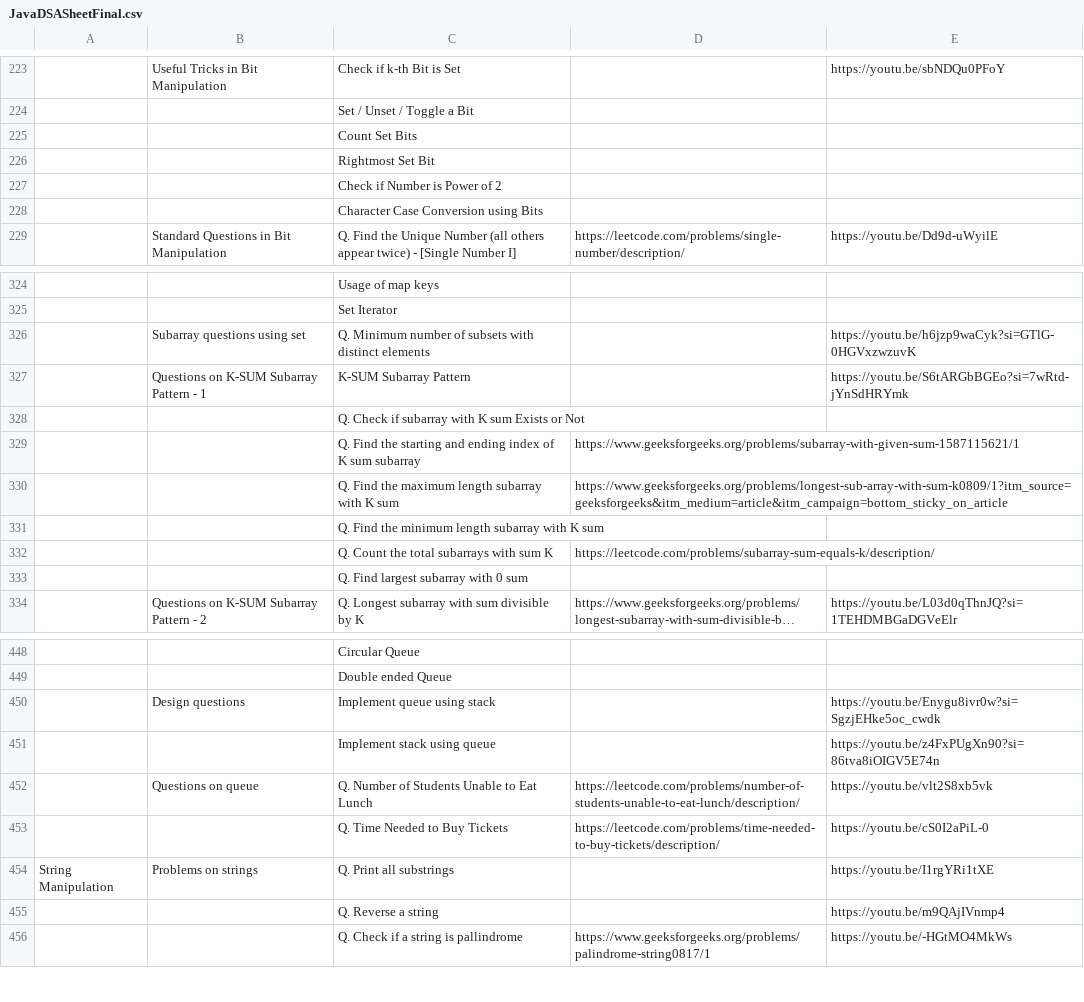
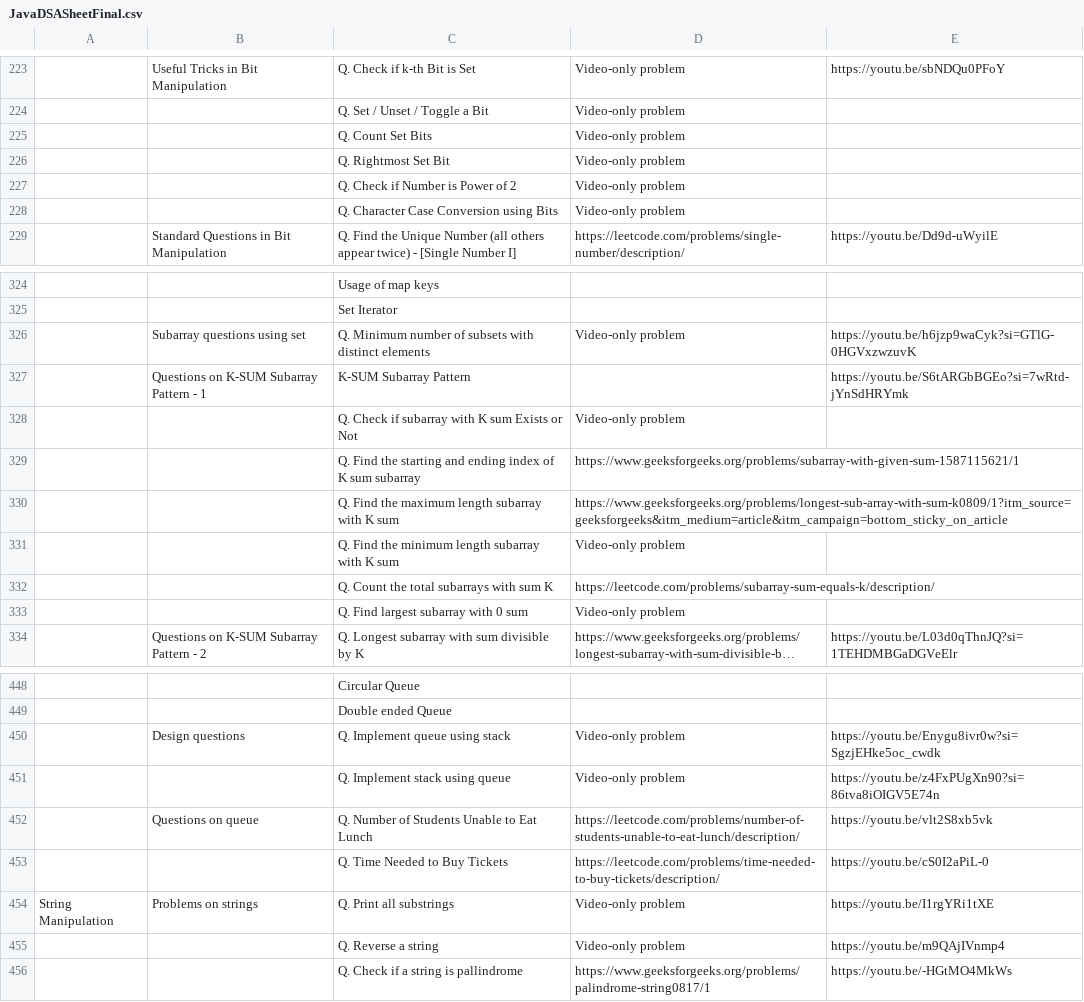
Before and after one commit to shashcode-org/shashcode, a CSV file: src/python-code/JavaDSASheetFinal.csv, drawn as a sheet; only a part is shown, gaps mark what is left out; long unchanged cells end in …; removed rows and columns are numbered as before the commit, all else as after; the diff covers the shown part only; the diff names each change by its address in the sheet, - before the commit and + after, or states it on an @@ line.

```diff
--- a/src/python-code/JavaDSASheetFinal.csv
+++ b/src/python-code/JavaDSASheetFinal.csv
-C223: Check if k-th Bit is Set
+C223: Q. Check if k-th Bit is Set
-D223: (empty)
+D223: Video-only problem
-row 224:  |  | Set / Unset / Toggle a Bit
-row 225:  |  | Count Set Bits
-row 226:  |  | Rightmost Set Bit
-row 227:  |  | Check if Number is Power of 2
-row 228:  |  | Character Case Conversion using Bits
+row 224:  |  | Q. Set / Unset / Toggle a Bit | Video-only problem
+row 225:  |  | Q. Count Set Bits | Video-only problem
+row 226:  |  | Q. Rightmost Set Bit | Video-only problem
+row 227:  |  | Q. Check if Number is Power of 2 | Video-only problem
+row 228:  |  | Q. Character Case Conversion using Bits | Video-only problem
-D326: (empty)
+D326: Video-only problem
-D328: (empty)
+D328: Video-only problem
-D331: (empty)
+D331: Video-only problem
-D333: (empty)
+D333: Video-only problem
-C450: Implement queue using stack
+C450: Q. Implement queue using stack
-D450:D451: (empty)
+D450:D451: Video-only problem
-C451: Implement stack using queue
+C451: Q. Implement stack using queue
-D454:D455: (empty)
+D454:D455: Video-only problem
```
Also changed, not shown: 53 added rows, 54 removed rows and 12 edited cells elsewhere in this file, 6 other files.
